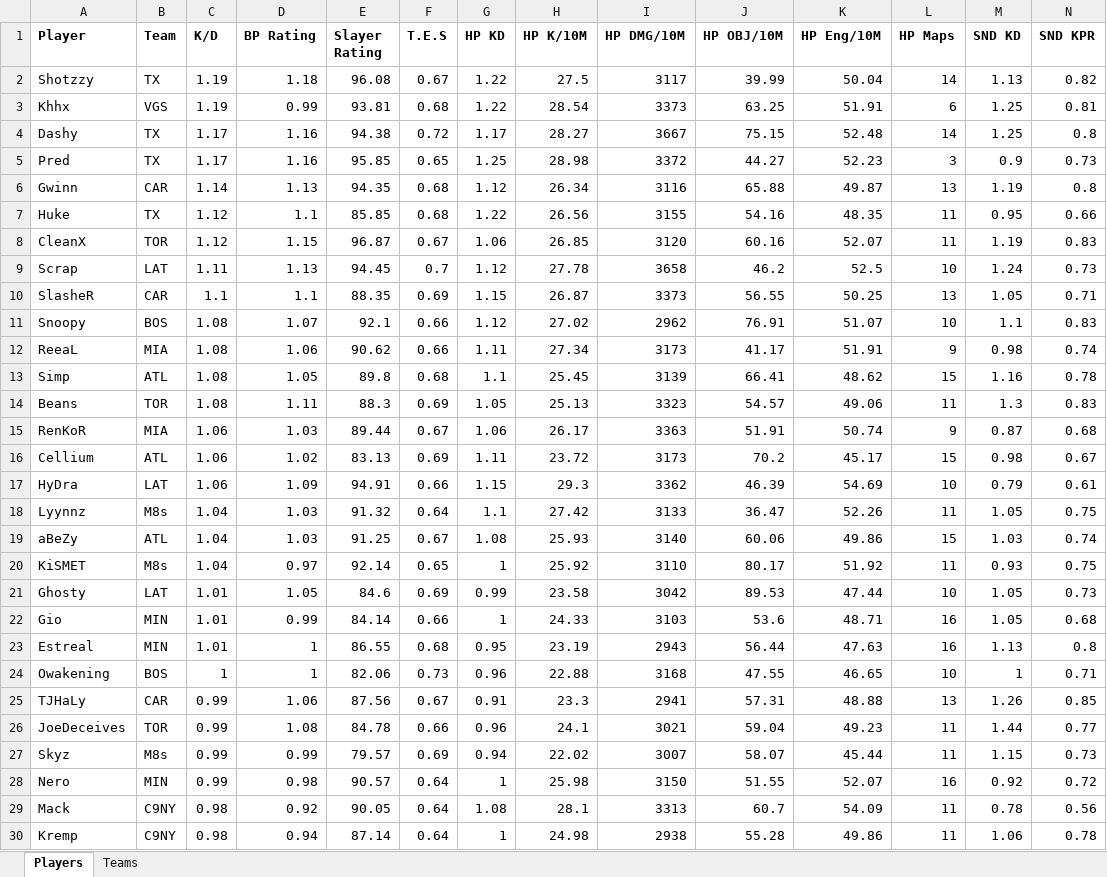
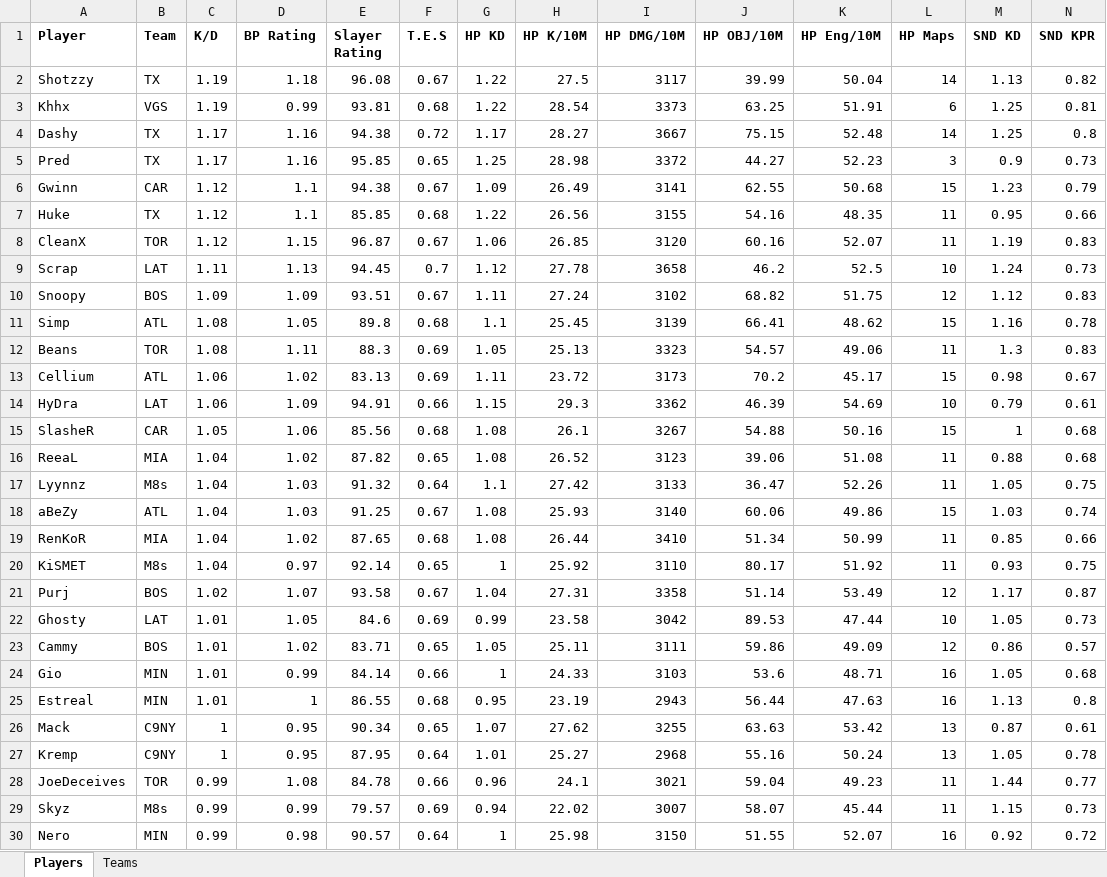
Before and after one commit to tyleralgigi/CDL-Analysis, an Excel workbook: data/breakpoint_data.xlsx, sheet Players, drawn as a sheet; only a part is shown; values as stored, in another font and other column widths than the file's, no borders; charts and pictures not drawn; removed rows and columns are numbered as before the commit, all else as after; rows hold the shown columns only; the diff covers the shown part only; the diff names each change by its address in the sheet, - before the commit and + after, or states it on an @@ line.

```diff
--- a/data/breakpoint_data.xlsx (sheet Players)
+++ b/data/breakpoint_data.xlsx (sheet Players)
-row 6: Gwinn | CAR | 1.14 | 1.13 | 94.35 | 0.68 | 1.12 | 26.34 | 3116 | 65.88 | 49.87 | 13 | 1.19 | 0.8
+row 6: Gwinn | CAR | 1.12 | 1.1 | 94.38 | 0.67 | 1.09 | 26.49 | 3141 | 62.55 | 50.68 | 15 | 1.23 | 0.79
-row 10: SlasheR | CAR | 1.1 | 1.1 | 88.35 | 0.69 | 1.15 | 26.87 | 3373 | 56.55 | 50.25 | 13 | 1.05 | 0.71
-row 11: Snoopy | BOS | 1.08 | 1.07 | 92.1 | 0.66 | 1.12 | 27.02 | 2962 | 76.91 | 51.07 | 10 | 1.1 | 0.83
-row 12: ReeaL | MIA | 1.08 | 1.06 | 90.62 | 0.66 | 1.11 | 27.34 | 3173 | 41.17 | 51.91 | 9 | 0.98 | 0.74
+row 10: Snoopy | BOS | 1.09 | 1.09 | 93.51 | 0.67 | 1.11 | 27.24 | 3102 | 68.82 | 51.75 | 12 | 1.12 | 0.83
-row 15: RenKoR | MIA | 1.06 | 1.03 | 89.44 | 0.67 | 1.06 | 26.17 | 3363 | 51.91 | 50.74 | 9 | 0.87 | 0.68
+row 15: SlasheR | CAR | 1.05 | 1.06 | 85.56 | 0.68 | 1.08 | 26.1 | 3267 | 54.88 | 50.16 | 15 | 1 | 0.68
+row 16: ReeaL | MIA | 1.04 | 1.02 | 87.82 | 0.65 | 1.08 | 26.52 | 3123 | 39.06 | 51.08 | 11 | 0.88 | 0.68
+row 19: RenKoR | MIA | 1.04 | 1.02 | 87.65 | 0.68 | 1.08 | 26.44 | 3410 | 51.34 | 50.99 | 11 | 0.85 | 0.66
+row 21: Purj | BOS | 1.02 | 1.07 | 93.58 | 0.67 | 1.04 | 27.31 | 3358 | 51.14 | 53.49 | 12 | 1.17 | 0.87
+row 23: Cammy | BOS | 1.01 | 1.02 | 83.71 | 0.65 | 1.05 | 25.11 | 3111 | 59.86 | 49.09 | 12 | 0.86 | 0.57
-row 24: Owakening | BOS | 1 | 1 | 82.06 | 0.73 | 0.96 | 22.88 | 3168 | 47.55 | 46.65 | 10 | 1 | 0.71
-row 25: TJHaLy | CAR | 0.99 | 1.06 | 87.56 | 0.67 | 0.91 | 23.3 | 2941 | 57.31 | 48.88 | 13 | 1.26 | 0.85
+row 26: Mack | C9NY | 1 | 0.95 | 90.34 | 0.65 | 1.07 | 27.62 | 3255 | 63.63 | 53.42 | 13 | 0.87 | 0.61
+row 27: Kremp | C9NY | 1 | 0.95 | 87.95 | 0.64 | 1.01 | 25.27 | 2968 | 55.16 | 50.24 | 13 | 1.05 | 0.78
-row 29: Mack | C9NY | 0.98 | 0.92 | 90.05 | 0.64 | 1.08 | 28.1 | 3313 | 60.7 | 54.09 | 11 | 0.78 | 0.56
-row 30: Kremp | C9NY | 0.98 | 0.94 | 87.14 | 0.64 | 1 | 24.98 | 2938 | 55.28 | 49.86 | 11 | 1.06 | 0.78
```
Also changed, not shown: 15 added rows, 15 removed rows and 1 edited cell elsewhere in this sheet, sheet Teams, 5 other files.
